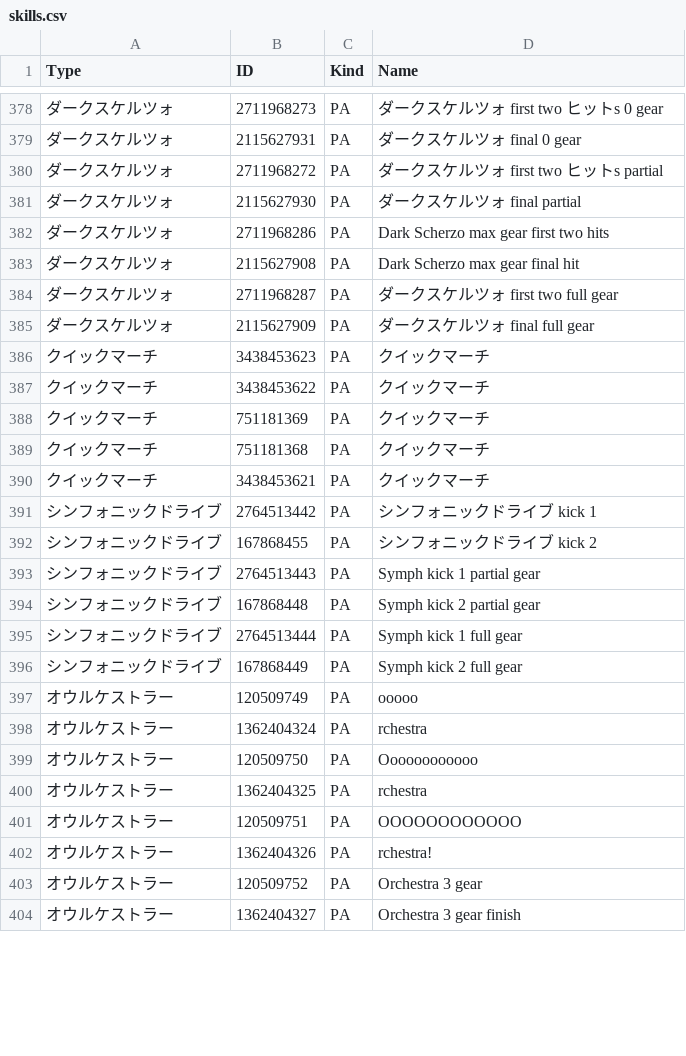
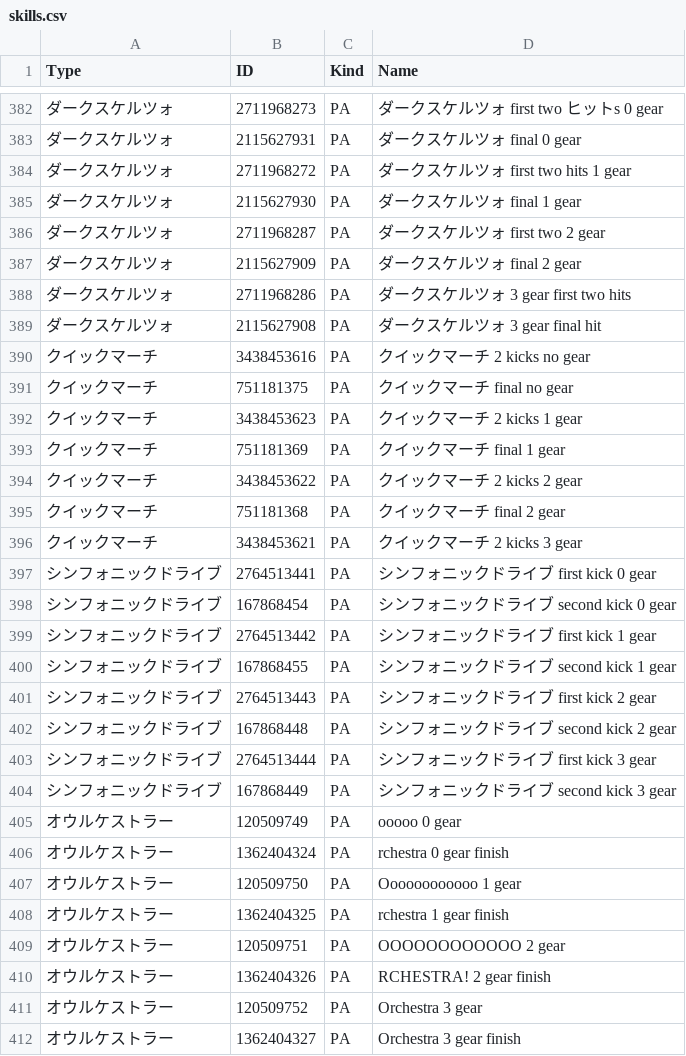
Before and after one commit to nemomomo/PSO2ACT, a CSV file: PSO2ACT/skills.csv, drawn as a sheet; only a part is shown, gaps mark what is left out; removed rows and columns are numbered as before the commit, all else as after; the diff covers the shown part only; the diff names each change by its address in the sheet, - before the commit and + after, or states it on an @@ line.

Commit message:
マージ

```diff
--- a/PSO2ACT/skills.csv
+++ b/PSO2ACT/skills.csv
-D384 (Name): ダークスケルツォ first two ヒットs partial
+D384 (Name): ダークスケルツォ first two hits 1 gear
-D385 (Name): ダークスケルツォ final partial
+D385 (Name): ダークスケルツォ final 1 gear
-row 382: ダークスケルツォ | 2711968286 | PA | Dark Scherzo max gear first two hits
-row 383: ダークスケルツォ | 2115627908 | PA | Dark Scherzo max gear final hit
-D386 (Name): ダークスケルツォ first two full gear
+D386 (Name): ダークスケルツォ first two 2 gear
-D387 (Name): ダークスケルツォ final full gear
+D387 (Name): ダークスケルツォ final 2 gear
+row 388: ダークスケルツォ | 2711968286 | PA | ダークスケルツォ 3 gear first two hits
+row 389: ダークスケルツォ | 2115627908 | PA | ダークスケルツォ 3 gear final hit
+row 390: クイックマーチ | 3438453616 | PA | クイックマーチ 2 kicks no gear
+row 391: クイックマーチ | 751181375 | PA | クイックマーチ final no gear
-D392 (Name): クイックマーチ
+D392 (Name): クイックマーチ 2 kicks 1 gear
-row 387: クイックマーチ | 3438453622 | PA | クイックマーチ
-D393 (Name): クイックマーチ
+D393 (Name): クイックマーチ final 1 gear
+row 394: クイックマーチ | 3438453622 | PA | クイックマーチ 2 kicks 2 gear
-D395 (Name): クイックマーチ
+D395 (Name): クイックマーチ final 2 gear
-D396 (Name): クイックマーチ
+D396 (Name): クイックマーチ 2 kicks 3 gear
+row 397: シンフォニックドライブ | 2764513441 | PA | シンフォニックドライブ first kick 0 gear
+row 398: シンフォニックドライブ | 167868454 | PA | シンフォニックドライブ second kick 0 gear
-D399 (Name): シンフォニックドライブ kick 1
+D399 (Name): シンフォニックドライブ first kick 1 gear
-D400 (Name): シンフォニックドライブ kick 2
+D400 (Name): シンフォニックドライブ second kick 1 gear
-D401 (Name): Symph kick 1 partial gear
+D401 (Name): シンフォニックドライブ first kick 2 gear
-D402 (Name): Symph kick 2 partial gear
+D402 (Name): シンフォニックドライブ second kick 2 gear
-D403 (Name): Symph kick 1 full gear
+D403 (Name): シンフォニックドライブ first kick 3 gear
-D404 (Name): Symph kick 2 full gear
+D404 (Name): シンフォニックドライブ second kick 3 gear
-D405 (Name): ooooo
+D405 (Name): ooooo 0 gear
-D406 (Name): rchestra
+D406 (Name): rchestra 0 gear finish
-D407 (Name): Oooooooooooo
+D407 (Name): Oooooooooooo 1 gear
-D408 (Name): rchestra
+D408 (Name): rchestra 1 gear finish
-D409 (Name): OOOOOOOOOOOO
+D409 (Name): OOOOOOOOOOOO 2 gear
-D410 (Name): rchestra!
+D410 (Name): RCHESTRA! 2 gear finish
```
Also changed, not shown: 16 added rows, 4 removed rows and 29 edited cells elsewhere in this file.
